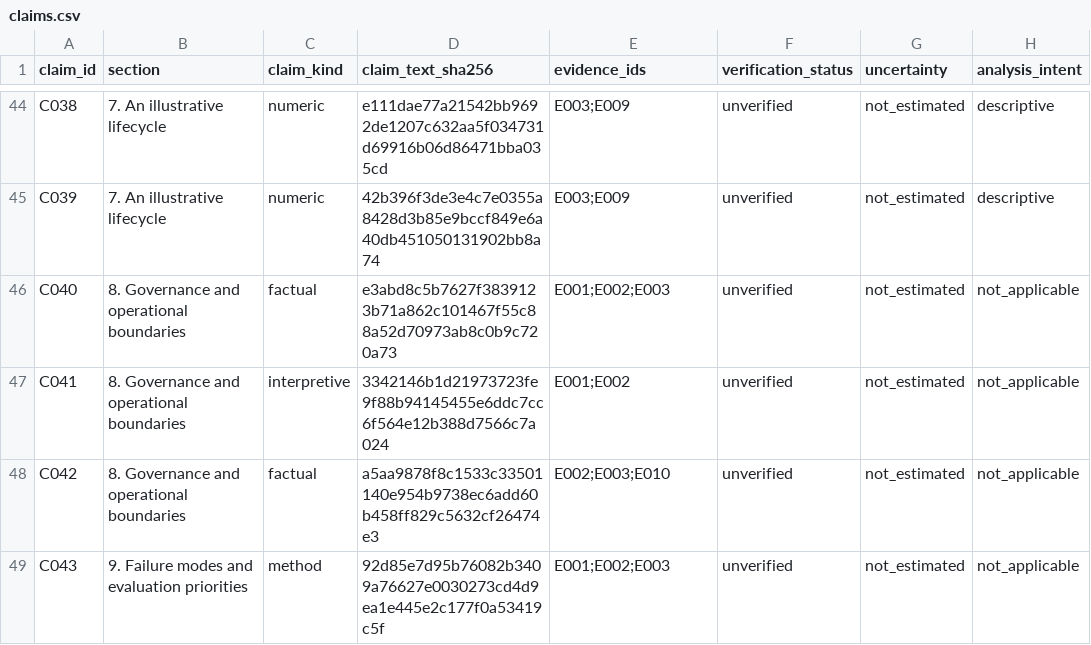
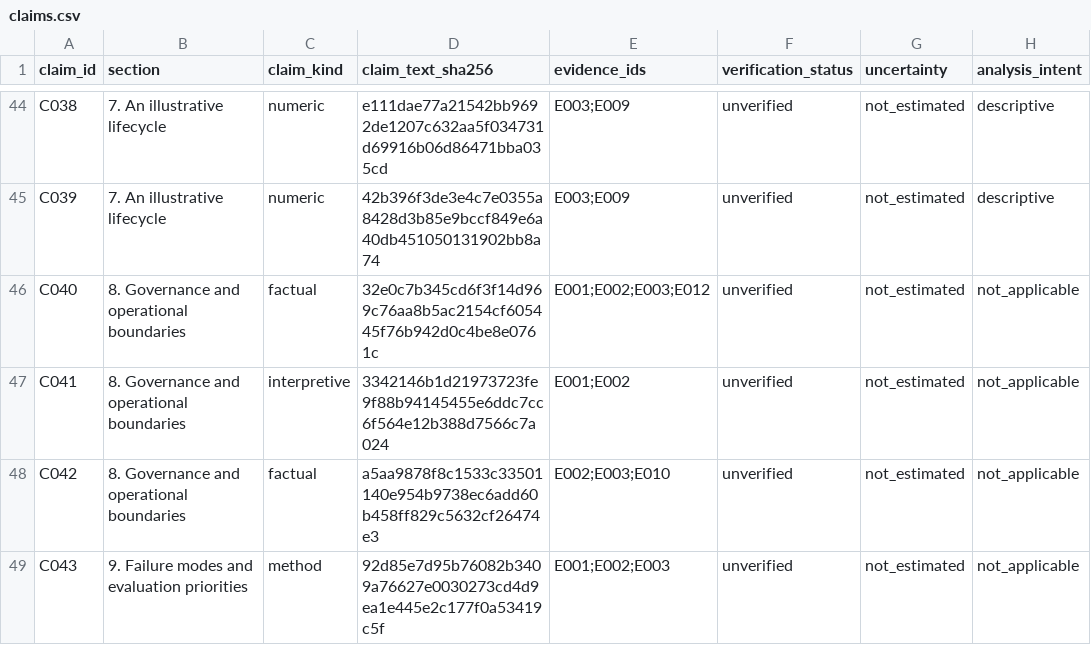
Before and after one commit to 0xferit/manuscript-decentralized-curation, a CSV file: projects/rpgf/companion-paper/claims.csv, drawn as a sheet; only a part is shown, gaps mark what is left out.

Commit message:
docs(companion): state that the design holds no intervention authority
The governance section required applications to disclose any exceptional
intervention without saying whether the design itself holds one (#183).
It now states the author's decision: consistent with the parent's
immutable contracts and minimal governance, no actor can pause, upgrade
or override execution outside the published rules. The disclosure duty
applies to a deployment that adds such an authority, and to one relying
on an asset, registry or arbitrator that holds one; that keeps the
dependency case the old "any exceptional intervention" covered and that
the configuration table's "Dependencies and authority" row asks about.

The decision becomes evidence record E012, pointing at the issue, whose
body had no edits when it was opened. E012 is added to the source
manifest, the inspected-evidence table and the settled-decisions table,
and the verification record's source count moves to 12. Claim C040
lists it and its hash is recomputed; the other 50 reproduce unchanged,
and the companion PDF stays at 11 pages. The parent's "exceptional
cancellation rules" are protocol rules still to be specified, not a
discretionary power, so the remaining-interfaces list does not
contradict the new sentence.

This is a website correction to the working revision, not a new
preprint version.

```diff
--- a/projects/rpgf/companion-paper/claims.csv
+++ b/projects/rpgf/companion-paper/claims.csv
@@ -45,3 +45,3 @@ C038,7. An illustrative lifecycle,numeric,e111dae77a21542bb9692de1207c632aa5f034
 C039,7. An illustrative lifecycle,numeric,42b396f3de3e4c7e0355a8428d3b85e9bccf849e6a40db451050131902bb8a74,E003;E009,unverified,not_estimated,descriptive
-C040,8. Governance and operational boundaries,factual,e3abd8c5b7627f3839123b71a862c101467f55c88a52d70973ab8c0b9c720a73,E001;E002;E003,unverified,not_estimated,not_applicable
+C040,8. Governance and operational boundaries,factual,32e0c7b345cd6f3f14d969c76aa8b5ac2154cf605445f76b942d0c4be8e0761c,E001;E002;E003;E012,unverified,not_estimated,not_applicable
 C041,8. Governance and operational boundaries,interpretive,3342146b1d21973723fe9f88b94145455e6ddc7cc6f564e12b388d7566c7a024,E001;E002,unverified,not_estimated,not_applicable
```
Also changed, not shown: 4 other files.
